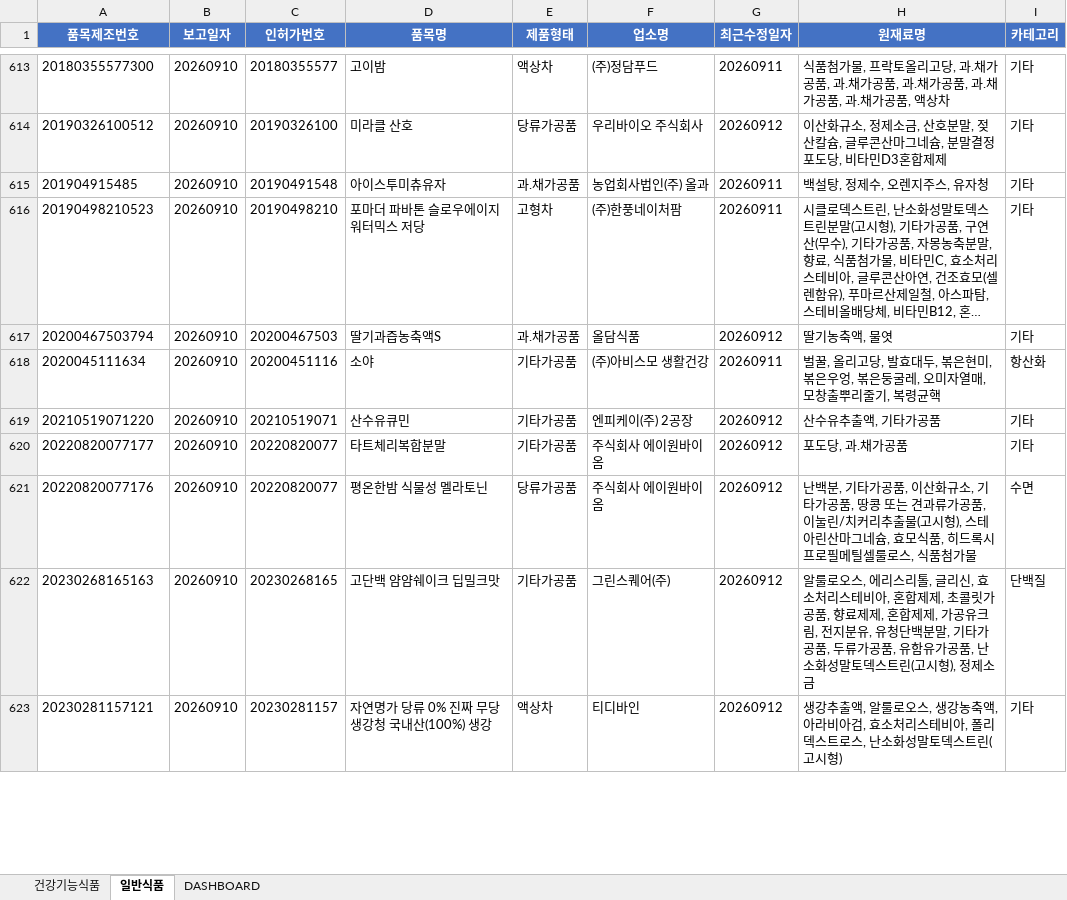
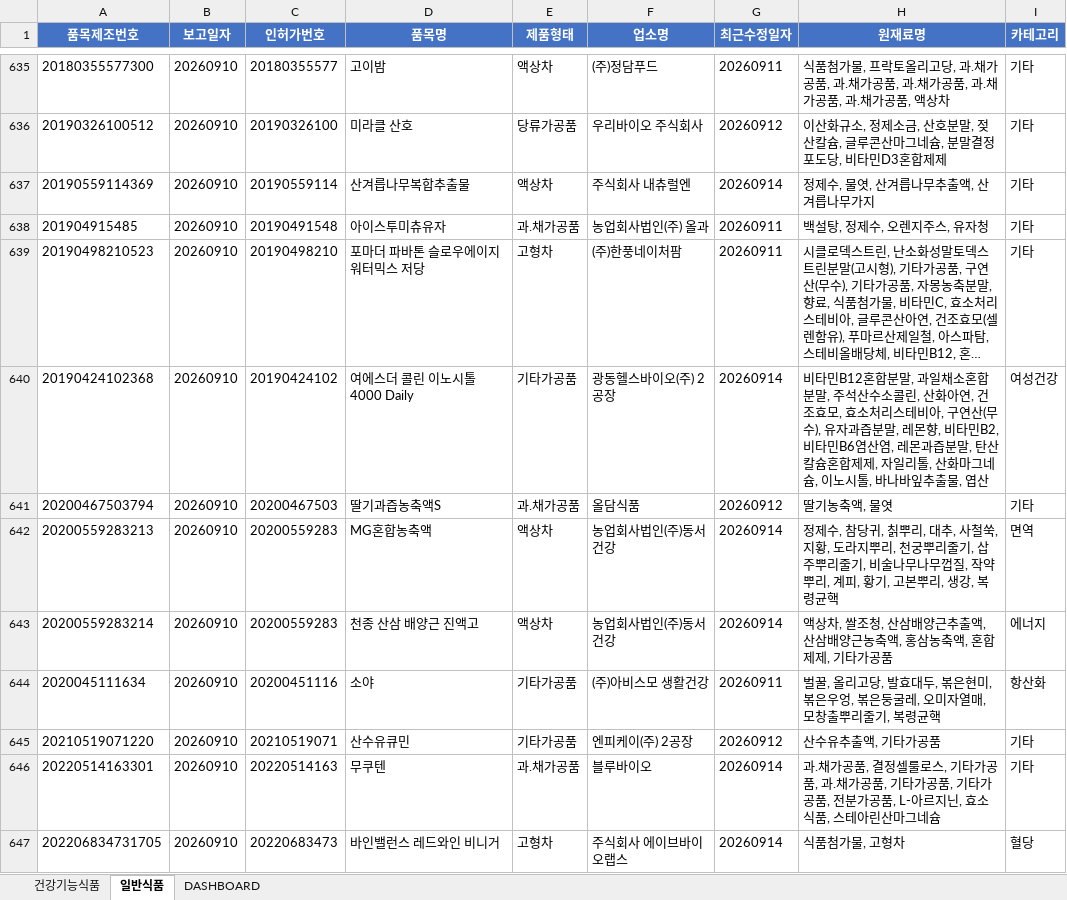
Before and after one commit to primexx98-sudo/food-product-status, an Excel workbook: output/2026-09_품목신고보고현황.xlsx, sheet 일반식품, drawn as a sheet; only a part is shown, gaps mark what is left out; the shorter side is filled out with more unchanged rows; long unchanged cells end in …; values as stored, in another font and other column widths than the file's, no borders; the diff covers the shown part only; the diff names each change by its address in the sheet, - before the commit and + after, or states it on an @@ line.

```diff
--- a/output/2026-09_품목신고보고현황.xlsx (sheet 일반식품)
+++ b/output/2026-09_품목신고보고현황.xlsx (sheet 일반식품)
+row 637: 20190559114369 | 20260910 | 20190559114 | 산겨릅나무복합추출물 | 액상차 | 주식회사 내츄럴엔 | 20260914 | 정제수, 물엿, 산겨릅나무추출액, 산겨릅나무가지 | 기타
+row 640: 20190424102368 | 20260910 | 20190424102 | 여에스더 콜린 이노시톨 4000 Daily | 기타가공품 | 광동헬스바이오(주) 2공장 | 20260914 | 비타민B12혼합분말, 과일채소혼합분말, 주석산수소콜린, 산화아연, 건조효모, 효소처리스테비아, 구연산(무수), 유자과즙분말, 레몬향, 비타민B2, 비타민B6염산염, 레몬과즙분말, 탄산칼슘혼합제제, 자일리톨, 산화마그네슘, 이노시톨, 바나바잎추출물, 엽산 | 여성건강
+row 642: 20200559283213 | 20260910 | 20200559283 | MG혼합농축액 | 액상차 | 농업회사법인(주)동서건강 | 20260914 | 정제수, 참당귀, 칡뿌리, 대추, 사철쑥, 지황, 도라지뿌리, 천궁뿌리줄기, 삽주뿌리줄기, 비술나무나무껍질, 작약뿌리, 계피, 황기, 고본뿌리, 생강, 복령균핵 | 면역
+row 643: 20200559283214 | 20260910 | 20200559283 | 천종 산삼 배양근 진액고 | 액상차 | 농업회사법인(주)동서건강 | 20260914 | 액상차, 쌀조청, 산삼배양근추출액, 산삼배양근농축액, 홍삼농축액, 혼합제제, 기타가공품 | 에너지
+row 646: 20220514163301 | 20260910 | 20220514163 | 무쿠텐 | 과.채가공품 | 블루바이오 | 20260914 | 과.채가공품, 결정셀룰로스, 기타가공품, 과.채가공품, 기타가공품, 기타가공품, 전분가공품, L-아르지닌, 효소식품, 스테아린산마그네슘 | 기타
+row 647: 202206834731705 | 20260910 | 20220683473 | 바인밸런스 레드와인 비니거 | 고형차 | 주식회사 에이브바이오랩스 | 20260914 | 식품첨가물, 고형차 | 혈당
```
Also changed, not shown: 68 added rows, 3 removed rows and 12 edited cells elsewhere in this sheet, sheet 건강기능식품, sheet DASHBOARD.
